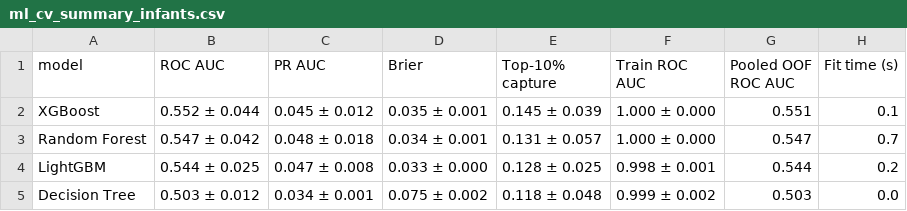
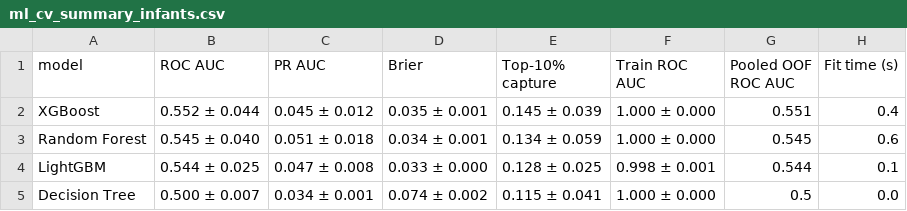
Before and after one commit to MJwd-Hasan/wasting_mics, a CSV file: outputs/ml_cv_summary_infants.csv, drawn as a sheet.

```diff
--- a/outputs/ml_cv_summary_infants.csv
+++ b/outputs/ml_cv_summary_infants.csv
@@ -1,5 +1,5 @@
 model,ROC AUC,PR AUC,Brier,Top-10% capture,Train ROC AUC,Pooled OOF ROC AUC,Fit time (s)
-XGBoost,0.552 ± 0.044,0.045 ± 0.012,0.035 ± 0.001,0.145 ± 0.039,1.000 ± 0.000,0.551,0.1
-Random Forest,0.547 ± 0.042,0.048 ± 0.018,0.034 ± 0.001,0.131 ± 0.057,1.000 ± 0.000,0.547,0.7
-LightGBM,0.544 ± 0.025,0.047 ± 0.008,0.033 ± 0.000,0.128 ± 0.025,0.998 ± 0.001,0.544,0.2
-Decision Tree,0.503 ± 0.012,0.034 ± 0.001,0.075 ± 0.002,0.118 ± 0.048,0.999 ± 0.002,0.503,0.0
+XGBoost,0.552 ± 0.044,0.045 ± 0.012,0.035 ± 0.001,0.145 ± 0.039,1.000 ± 0.000,0.551,0.4
+Random Forest,0.545 ± 0.040,0.051 ± 0.018,0.034 ± 0.001,0.134 ± 0.059,1.000 ± 0.000,0.545,0.6
+LightGBM,0.544 ± 0.025,0.047 ± 0.008,0.033 ± 0.000,0.128 ± 0.025,0.998 ± 0.001,0.544,0.1
+Decision Tree,0.500 ± 0.007,0.034 ± 0.001,0.074 ± 0.002,0.115 ± 0.041,1.000 ± 0.000,0.5,0.0
```
Also changed, not shown: outputs/ml_cv_fold_metrics_all_children.csv, outputs/ml_cv_fold_metrics_infants.csv, 23 other files.
